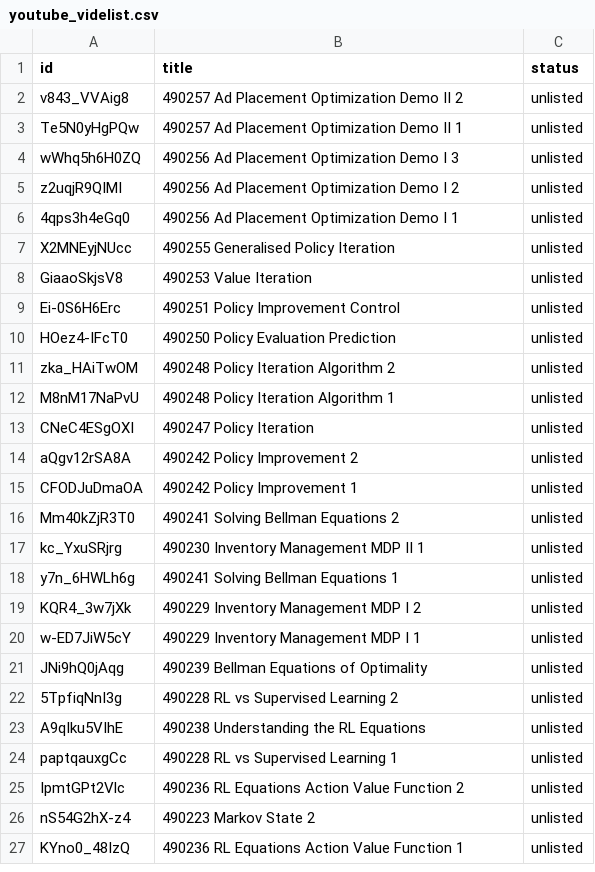
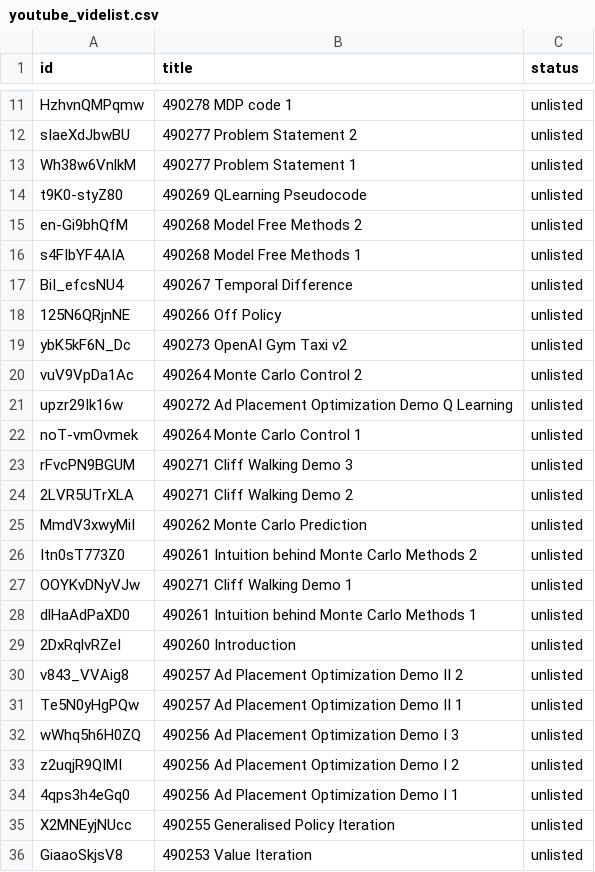
Before and after one commit to ashwinijindal10/pgdm-code, a CSV file: YoutubeApp/youtube_videlist.csv, drawn as a sheet; only a part is shown, gaps mark what is left out; the shorter side is filled out with more unchanged rows; the diff covers the shown part only; the diff names each change by its address in the sheet, - before the commit and + after, or states it on an @@ line.

```diff
--- a/YoutubeApp/youtube_videlist.csv
+++ b/YoutubeApp/youtube_videlist.csv
+row 11: HzhvnQMPqmw | 490278 MDP code 1 | unlisted
+row 12: sIaeXdJbwBU | 490277 Problem Statement 2 | unlisted
+row 13: Wh38w6VnlkM | 490277 Problem Statement 1 | unlisted
+row 14: t9K0-styZ80 | 490269 QLearning Pseudocode | unlisted
+row 15: en-Gi9bhQfM | 490268 Model Free Methods 2 | unlisted
+row 16: s4FIbYF4AIA | 490268 Model Free Methods 1 | unlisted
+row 17: BiI_efcsNU4 | 490267 Temporal Difference | unlisted
+row 18: 125N6QRjnNE | 490266 Off Policy | unlisted
+row 19: ybK5kF6N_Dc | 490273 OpenAI Gym Taxi v2 | unlisted
+row 20: vuV9VpDa1Ac | 490264 Monte Carlo Control 2 | unlisted
+row 21: upzr29Ik16w | 490272 Ad Placement Optimization Demo Q Learning | unlisted
+row 22: noT-vmOvmek | 490264 Monte Carlo Control 1 | unlisted
+row 23: rFvcPN9BGUM | 490271 Cliff Walking Demo 3 | unlisted
+row 24: 2LVR5UTrXLA | 490271 Cliff Walking Demo 2 | unlisted
+row 25: MmdV3xwyMiI | 490262 Monte Carlo Prediction | unlisted
+row 26: Itn0sT773Z0 | 490261 Intuition behind Monte Carlo Methods 2 | unlisted
+row 27: OOYKvDNyVJw | 490271 Cliff Walking Demo 1 | unlisted
+row 28: dlHaAdPaXD0 | 490261 Intuition behind Monte Carlo Methods 1 | unlisted
+row 29: 2DxRqlvRZeI | 490260 Introduction | unlisted
```
Also changed, not shown: 9 added rows elsewhere in this file, YoutubeApp/youtube_playlist.csv, 9 other files.
